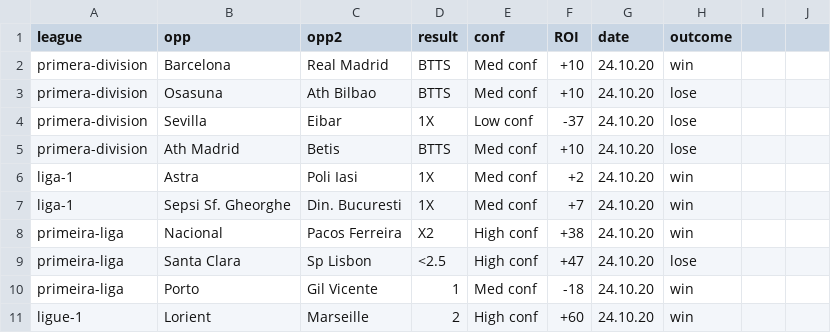
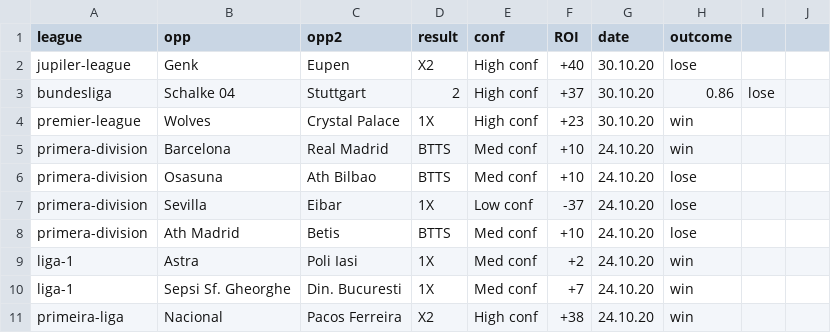
Before and after one commit to razmanolescu/razmanolescu.github.io, a CSV file: assets/results/resultsHist.csv, drawn as a sheet; only a part is shown; the shorter side is filled out with more unchanged rows; the diff names each change by its address in the sheet, - before the commit and + after, or states it on an @@ line.

```diff
--- a/assets/results/resultsHist.csv
+++ b/assets/results/resultsHist.csv
+row 2: jupiler-league | Genk | Eupen | X2 | High conf | +40 | 30.10.20 | lose
+row 3: bundesliga | Schalke 04 | Stuttgart | 2 | High conf | +37 | 30.10.20 | 0.86 | lose
+row 4: premier-league | Wolves | Crystal Palace | 1X | High conf | +23 | 30.10.20 | win
```
Also changed, not shown: assets/results/results.csv.
